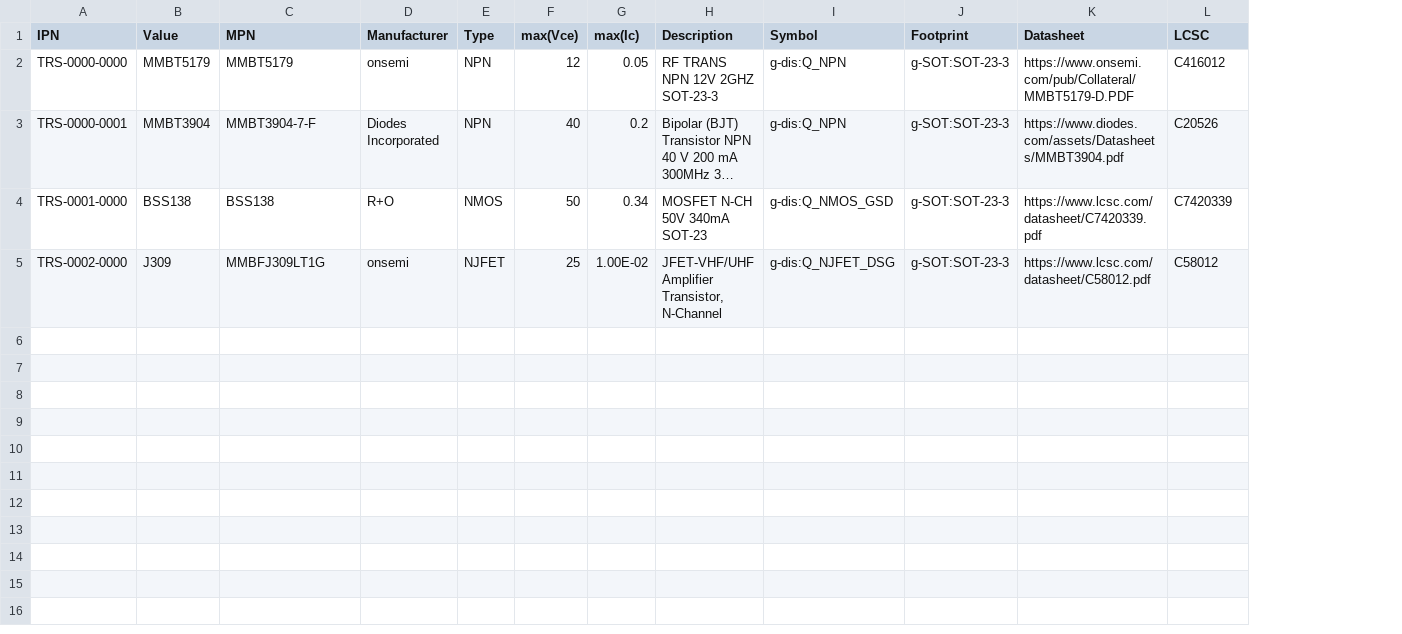
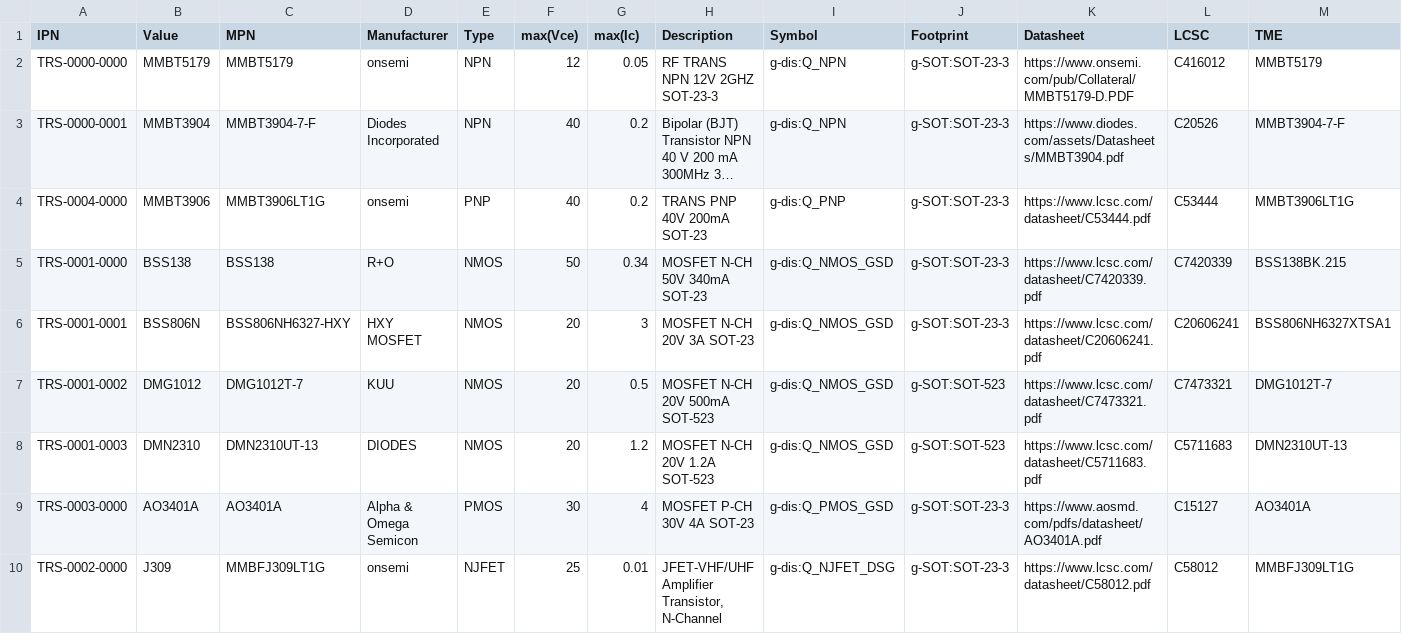
Before and after one commit to LieBtrau/kicad-parts, a CSV file: database/g-trs.csv, drawn as a sheet; long unchanged cells end in …; addresses are those after the commit; the diff names each change by its address in the sheet, - before the commit and + after, or states it on an @@ line.

```diff
--- a/database/g-trs.csv
+++ b/database/g-trs.csv
+column M (TME), rows 2-3: MMBT5179 | MMBT3904-7-F; row 5: BSS138BK.215; row 10: MMBFJ309LT1G
+row 4: TRS-0004-0000 | MMBT3906 | MMBT3906LT1G | onsemi | PNP | 40 | 0.2 | TRANS PNP 40V 200mA SOT-23 | g-dis:Q_PNP | g-SOT:SOT-23-3 | https://www.lcsc.com/datasheet/C53444.pdf | C53444 | MMBT3906LT1G
+row 6: TRS-0001-0001 | BSS806N | BSS806NH6327-HXY | HXY MOSFET | NMOS | 20 | 3 | MOSFET N-CH 20V 3A SOT-23 | g-dis:Q_NMOS_GSD | g-SOT:SOT-23-3 | https://www.lcsc.com/datasheet/C20606241.pdf | C20606241 | BSS806NH6327XTSA1
+row 7: TRS-0001-0002 | DMG1012 | DMG1012T-7 | KUU | NMOS | 20 | 0.5 | MOSFET N-CH 20V 500mA SOT-523 | g-dis:Q_NMOS_GSD | g-SOT:SOT-523 | https://www.lcsc.com/datasheet/C7473321.pdf | C7473321 | DMG1012T-7
+row 8: TRS-0001-0003 | DMN2310 | DMN2310UT-13 | DIODES | NMOS | 20 | 1.2 | MOSFET N-CH 20V 1.2A SOT-523 | g-dis:Q_NMOS_GSD | g-SOT:SOT-523 | https://www.lcsc.com/datasheet/C5711683.pdf | C5711683 | DMN2310UT-13
+row 9: TRS-0003-0000 | AO3401A | AO3401A | Alpha & Omega Semicon | PMOS | 30 | 4 | MOSFET P-CH 30V 4A SOT-23 | g-dis:Q_PMOS_GSD | g-SOT:SOT-23-3 | https://www.aosmd.com/pdfs/datasheet/AO3401A.pdf | C15127 | AO3401A
-G10 (max(Ic)): 1.00E-02
+G10 (max(Ic)): 0.01
```
Also changed, not shown: database/g-cap.csv, database/g-ind.csv, 28 other files.
